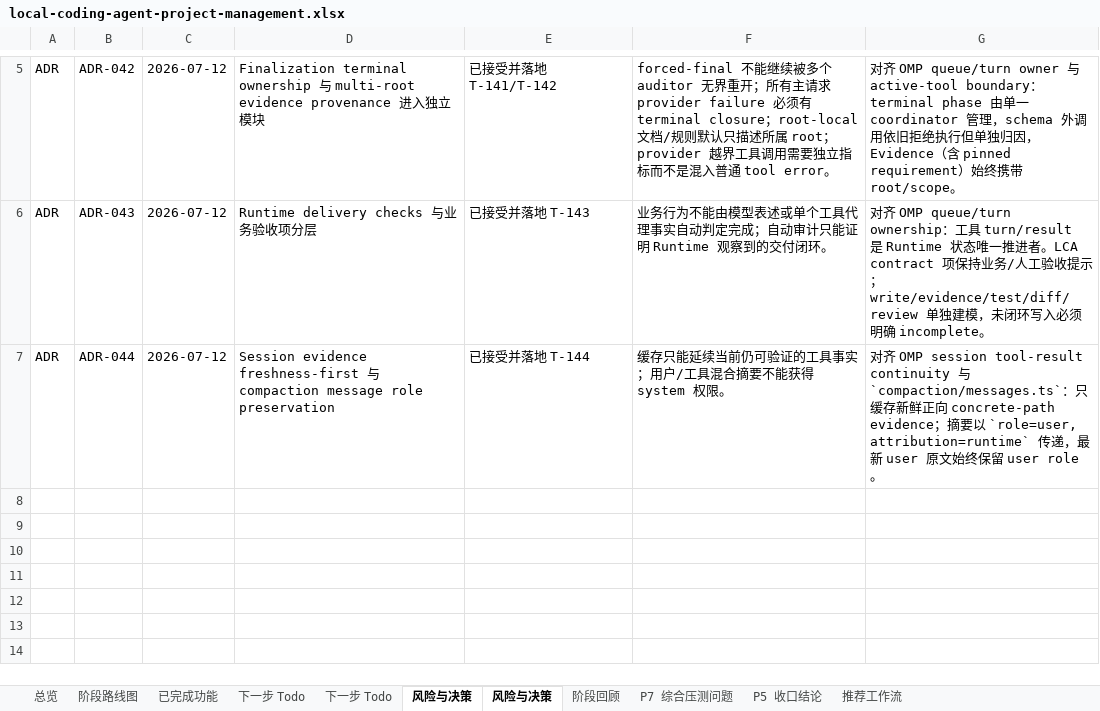
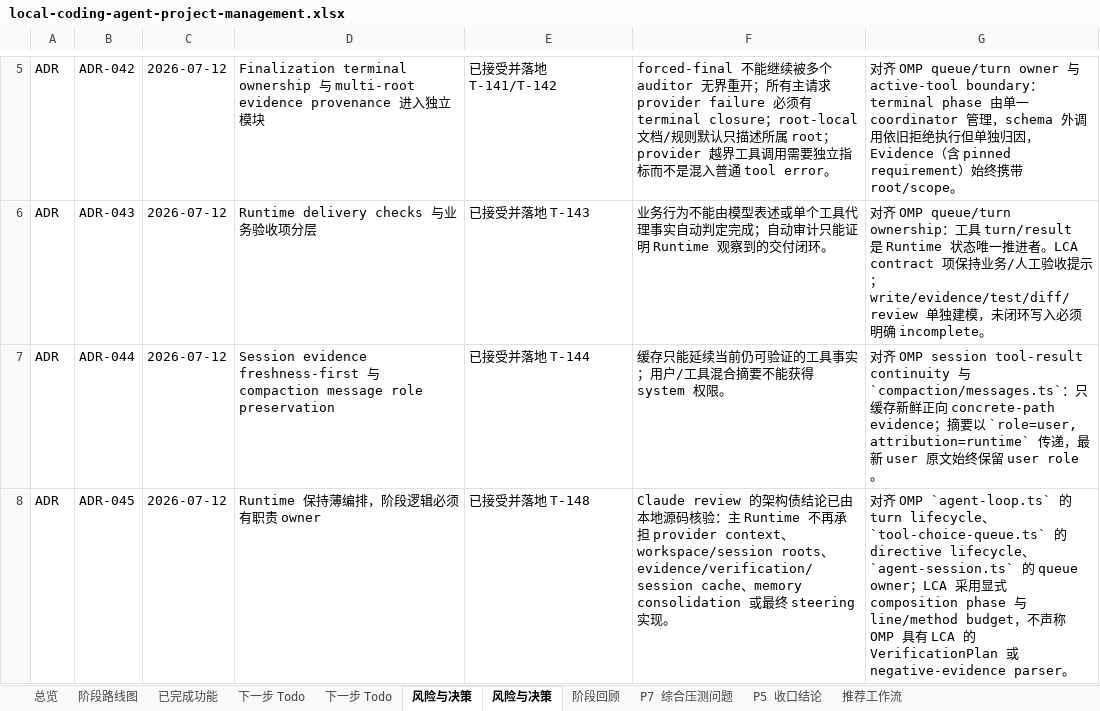
Before and after one commit to noone6931/lca-private-handoff-20260803, an Excel workbook: docs/local-coding-agent-project-management.xlsx, sheet 风险与决策, drawn as a sheet; only a part is shown, gaps mark what is left out; values as stored, in another font and other column widths than the file's, no borders; the diff names each change by its address in the sheet, - before the commit and + after, or states it on an @@ line.

```diff
--- a/docs/local-coding-agent-project-management.xlsx (sheet 风险与决策)
+++ b/docs/local-coding-agent-project-management.xlsx (sheet 风险与决策)
+row 8: ADR | ADR-045 | 2026-07-12 | Runtime 保持薄编排，阶段逻辑必须有职责 owner | 已接受并落地 T-148 | Claude review 的架构债结论已由本地源码核验：主 Runtime 不再承担 provider context、workspace/session roots、evidence/verification/session cache、memory consolidation 或最终 steering 实现。 | 对齐 OMP `agent-loop.ts` 的 turn lifecycle、`tool-choice-queue.ts` 的 directive lifecycle、`agent-session.ts` 的 queue owner；LCA 采用显式 composition phase 与 line/method budget，不声称 OMP 具有 LCA 的 VerificationPlan 或 negative-evidence parser。
```
Also changed, not shown: sheet 下一步 Todo, sheet 总览, sheet 已完成功能, sheet P5 收口结论, 4 other files.
